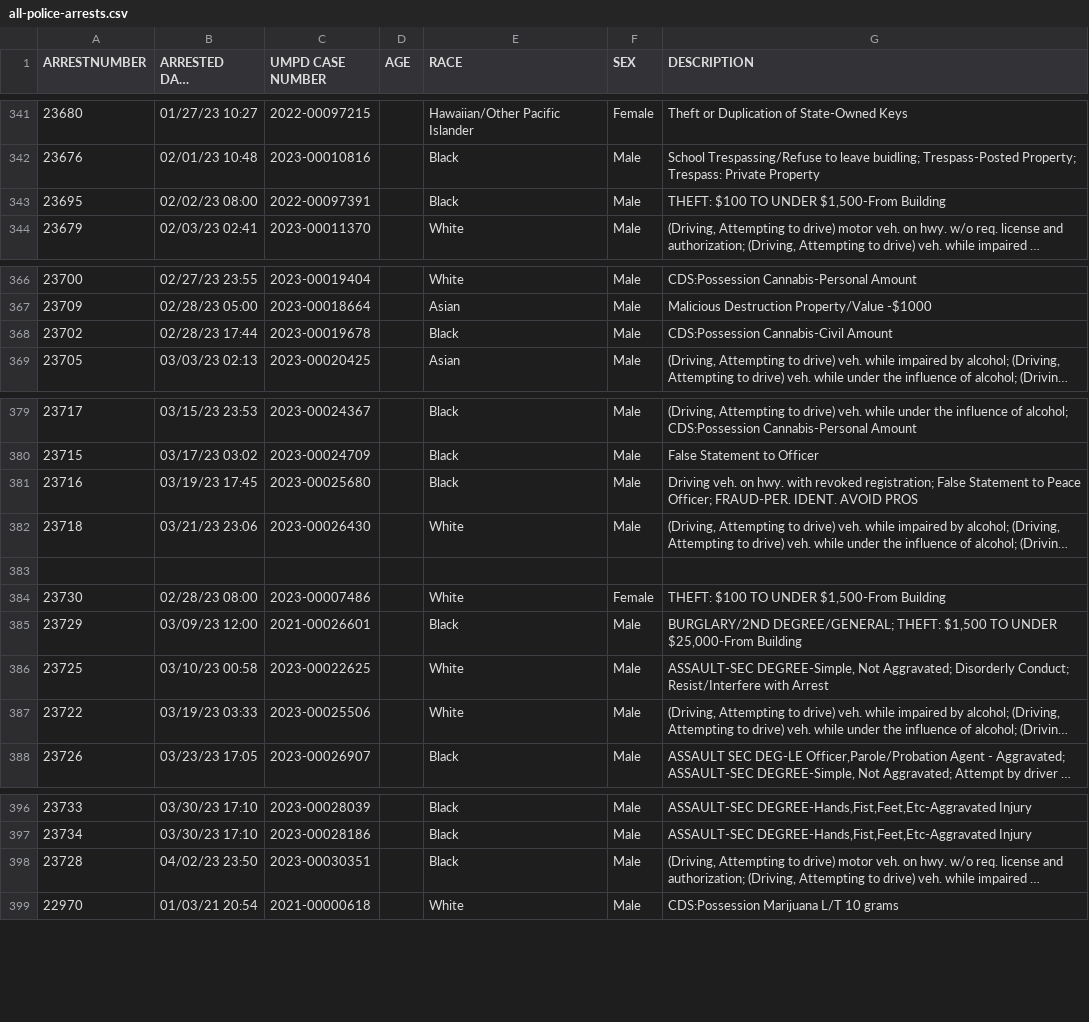
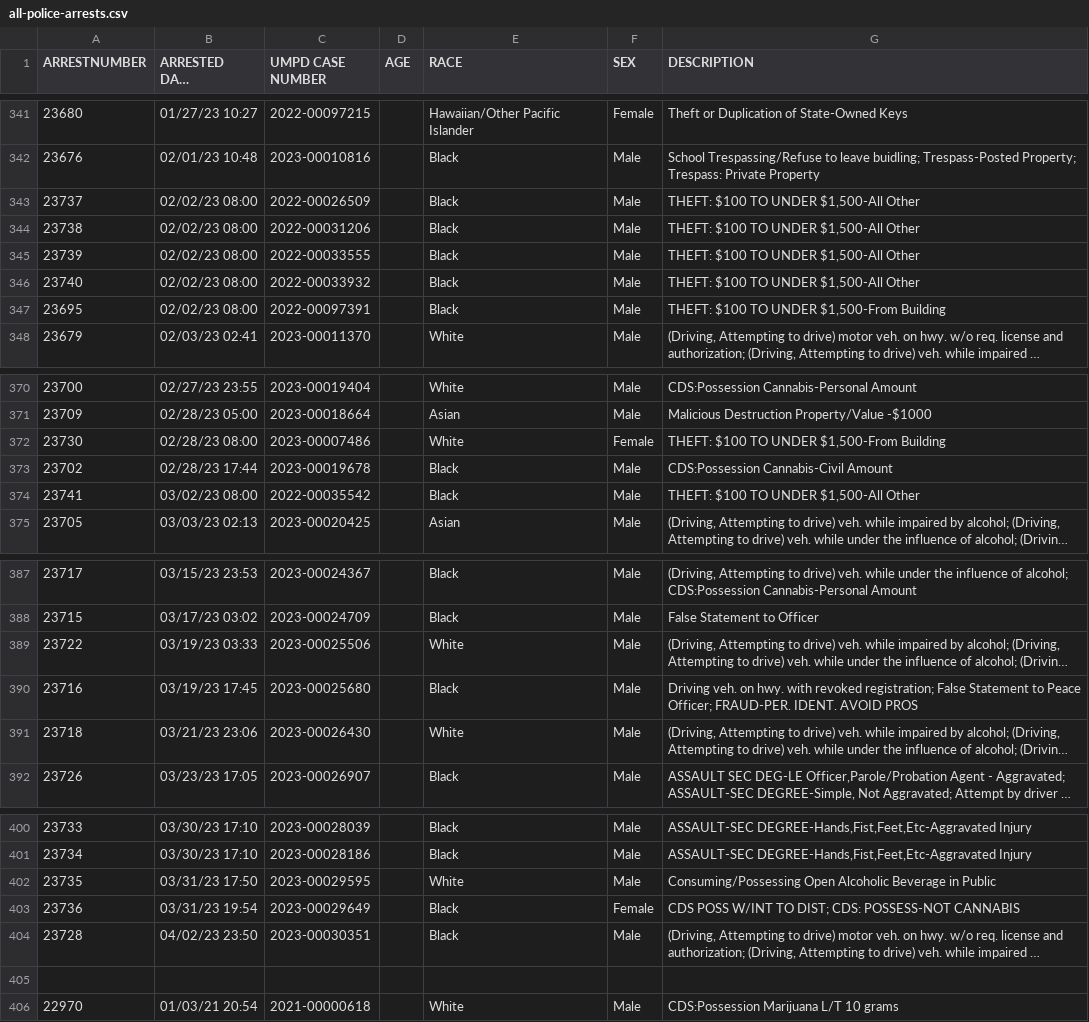
Before and after one commit to rachelmarconi/na-gov-upgrade, a CSV file: data/all-police-arrests.csv, drawn as a sheet; only a part is shown, gaps mark what is left out; long unchanged cells end in …; removed rows and columns are numbered as before the commit, all else as after; the diff names each change by its address in the sheet, - before the commit and + after, or states it on an @@ line.

```diff
--- a/data/all-police-arrests.csv
+++ b/data/all-police-arrests.csv
+row 343: 23737 | 02/02/23 08:00 | 2022-00026509 |  | Black | Male | THEFT: $100 TO UNDER $1,500-All Other
+row 344: 23738 | 02/02/23 08:00 | 2022-00031206 |  | Black | Male | THEFT: $100 TO UNDER $1,500-All Other
+row 345: 23739 | 02/02/23 08:00 | 2022-00033555 |  | Black | Male | THEFT: $100 TO UNDER $1,500-All Other
+row 346: 23740 | 02/02/23 08:00 | 2022-00033932 |  | Black | Male | THEFT: $100 TO UNDER $1,500-All Other
@@ row 384 moved to row 372: 23730 @@
+row 374: 23741 | 03/02/23 08:00 | 2022-00035542 |  | Black | Male | THEFT: $100 TO UNDER $1,500-All Other
@@ row 387 moved to row 389: 23722 @@
-row 383: (empty)
@@ row 385 moved to row 381: 23729 @@
@@ row 386 moved to row 383: 23725 @@
+row 402: 23735 | 03/31/23 17:50 | 2023-00029595 |  | White | Male | Consuming/Possessing Open Alcoholic Beverage in Public
+row 403: 23736 | 03/31/23 19:54 | 2023-00029649 |  | Black | Female | CDS POSS W/INT TO DIST; CDS: POSSESS-NOT CANNABIS
+row 405: (empty)
```
Also changed, not shown: data/new_cases.csv, data/updated-activities.csv, 1 other file.
